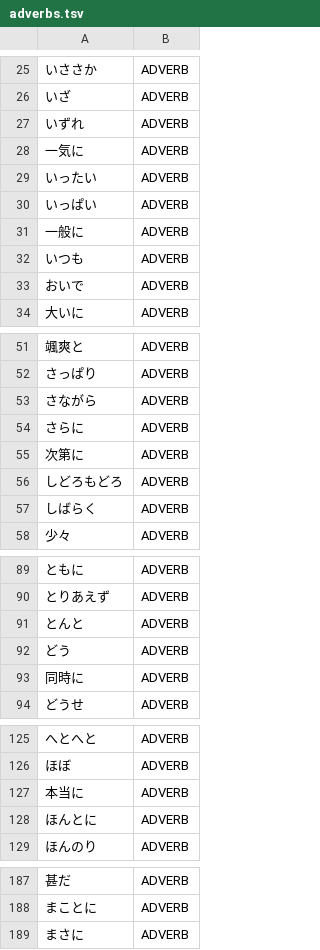
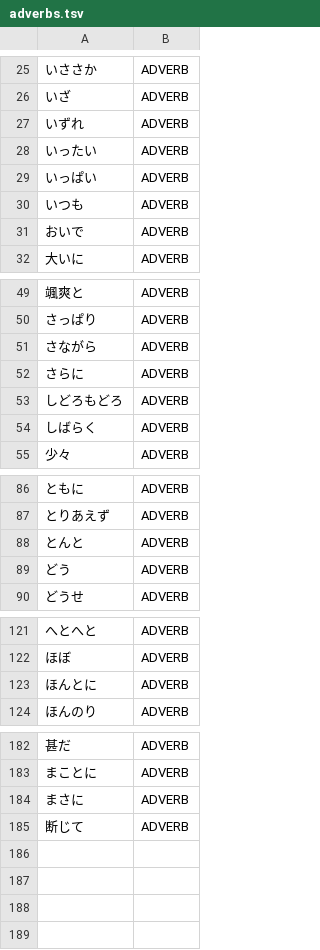
Before and after one commit to libraz/suzume, a TSV file: data/core/adverbs.tsv, drawn as a sheet; only a part is shown, gaps mark what is left out.

```diff
--- a/data/core/adverbs.tsv
+++ b/data/core/adverbs.tsv
@@ -27,6 +27,4 @@
 いずれ	ADVERB
-一気に	ADVERB
 いったい	ADVERB
 いっぱい	ADVERB
-一般に	ADVERB
 いつも	ADVERB
@@ -54,3 +52,2 @@
 さらに	ADVERB
-次第に	ADVERB
 しどろもどろ	ADVERB
@@ -92,3 +89,2 @@
 どう	ADVERB
-同時に	ADVERB
 どうせ	ADVERB
@@ -126,3 +122,2 @@
 ほぼ	ADVERB
-本当に	ADVERB
 ほんとに	ADVERB
@@ -189 +184,2 @@
 まさに	ADVERB
+断じて	ADVERB
```
Also changed, not shown: 12 other files.
